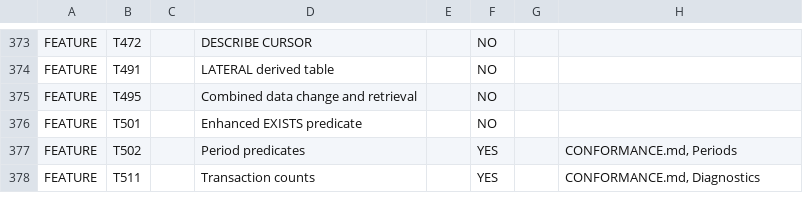
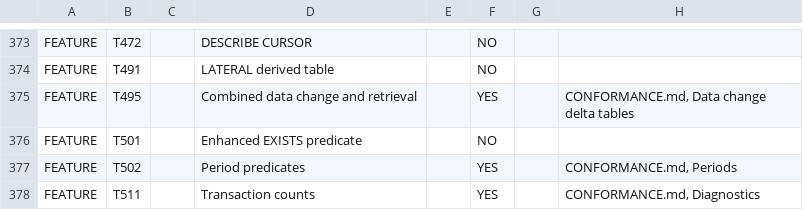
Before and after one commit to turborel/turborel, a TSV file: src/system/definition/conformance.tsv, drawn as a sheet; only a part is shown, gaps mark what is left out.

Commit message:
sql: data change delta tables (T495)

```diff
--- a/src/system/definition/conformance.tsv
+++ b/src/system/definition/conformance.tsv
@@ -374,3 +374,3 @@ FEATURE	T472	 	DESCRIBE CURSOR	 	NO
 FEATURE	T491	 	LATERAL derived table	 	NO		
-FEATURE	T495	 	Combined data change and retrieval	 	NO		
+FEATURE	T495	 	Combined data change and retrieval	 	YES		CONFORMANCE.md, Data change delta tables
 FEATURE	T501	 	Enhanced EXISTS predicate	 	NO		
```
Also changed, not shown: 51 other files.
